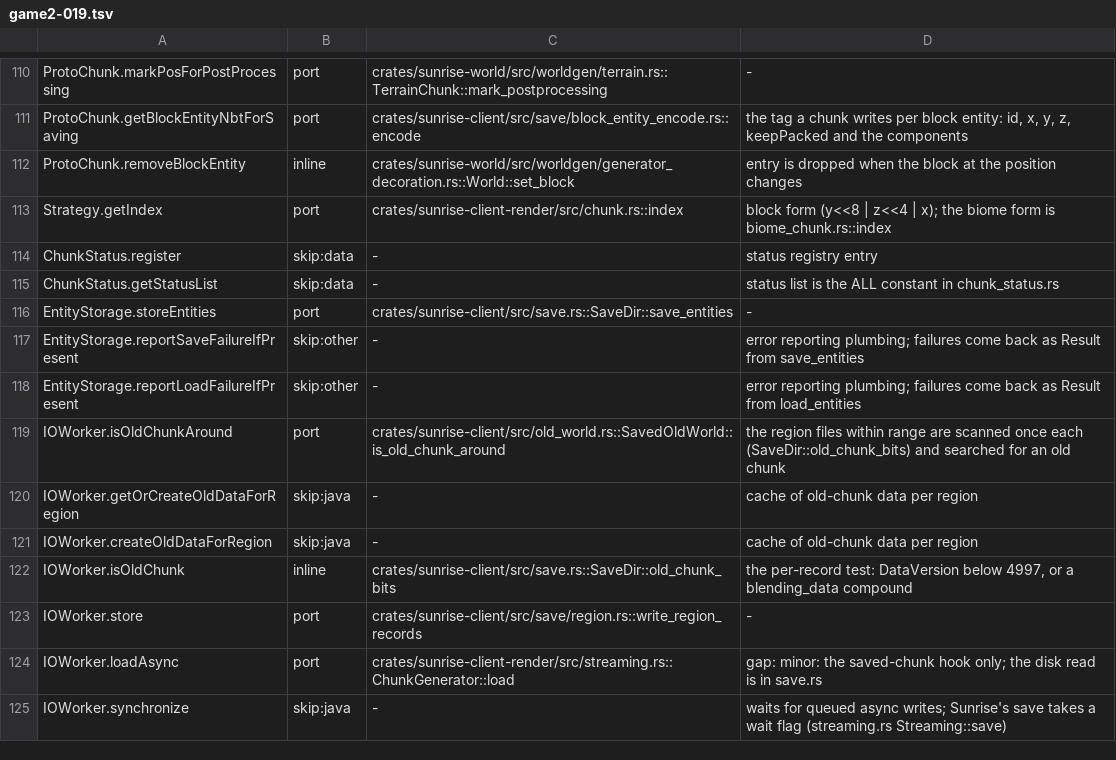
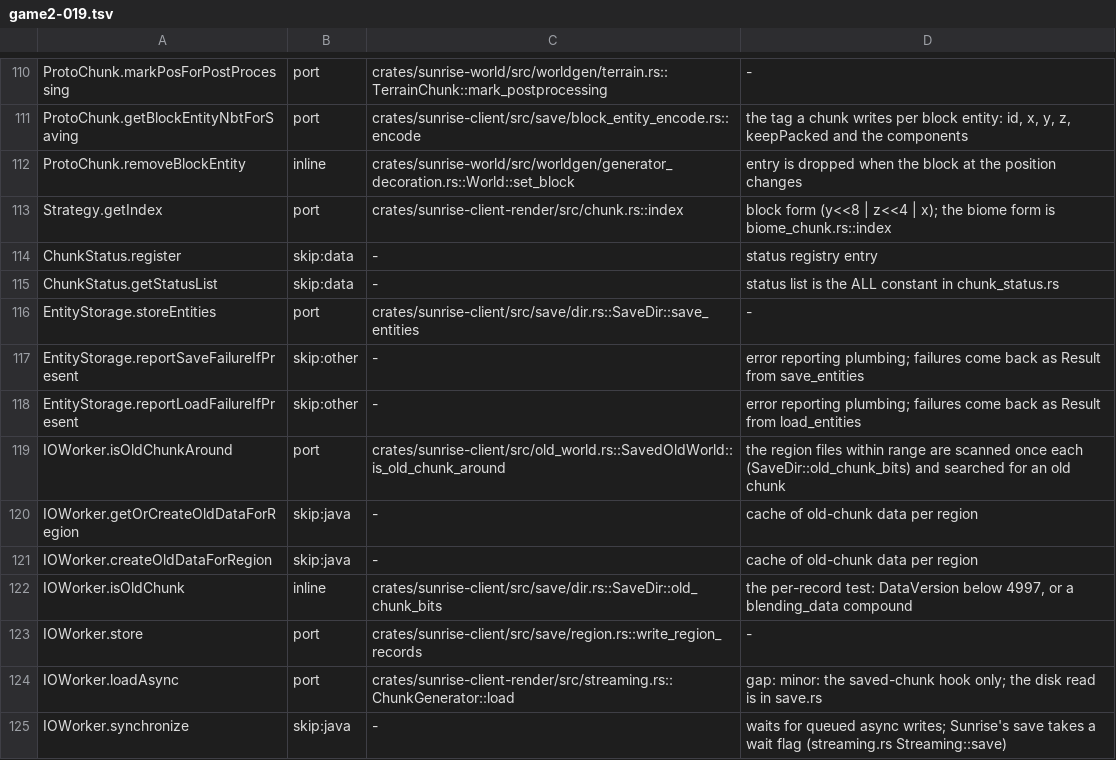
Before and after one commit to darkliro/sunrise, a TSV file: tools/port_map/game2-019.tsv, drawn as a sheet; only a part is shown, gaps mark what is left out.

Commit message:
refactor(save): move SaveDir into dir.rs
Signed-off-by: darkliro <187828993+darkliro@users.noreply.github.com>

```diff
--- a/tools/port_map/game2-019.tsv
+++ b/tools/port_map/game2-019.tsv
@@ -115,3 +115,3 @@ ChunkStatus.register	skip:data	-	status registry entry
 ChunkStatus.getStatusList	skip:data	-	status list is the ALL constant in chunk_status.rs
-EntityStorage.storeEntities	port	crates/sunrise-client/src/save.rs::SaveDir::save_entities	-
+EntityStorage.storeEntities	port	crates/sunrise-client/src/save/dir.rs::SaveDir::save_entities	-
 EntityStorage.reportSaveFailureIfPresent	skip:other	-	error reporting plumbing; failures come back as Result from save_entities
@@ -121,3 +121,3 @@ IOWorker.getOrCreateOldDataForRegion	skip:java	-	cache of old-chunk data per reg
 IOWorker.createOldDataForRegion	skip:java	-	cache of old-chunk data per region
-IOWorker.isOldChunk	inline	crates/sunrise-client/src/save.rs::SaveDir::old_chunk_bits	the per-record test: DataVersion below 4997, or a blending_data compound
+IOWorker.isOldChunk	inline	crates/sunrise-client/src/save/dir.rs::SaveDir::old_chunk_bits	the per-record test: DataVersion below 4997, or a blending_data compound
 IOWorker.store	port	crates/sunrise-client/src/save/region.rs::write_region_records	-
```
Also changed, not shown: tools/port_map/classes-03.tsv, tools/port_map/game2-020.tsv, 5 other files.
